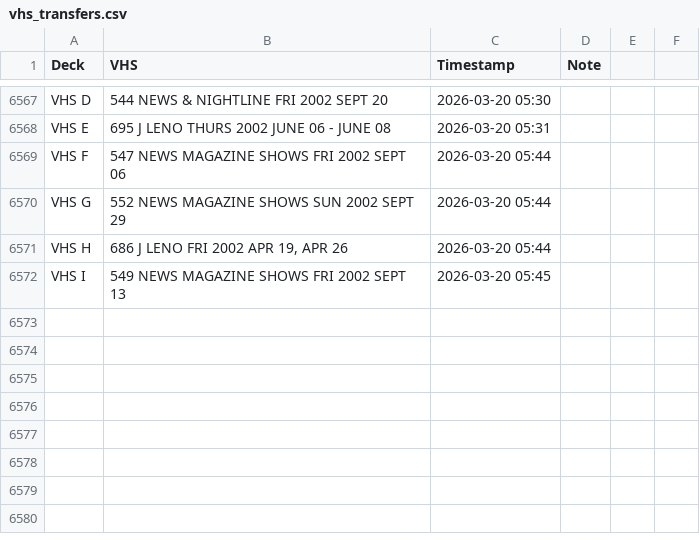
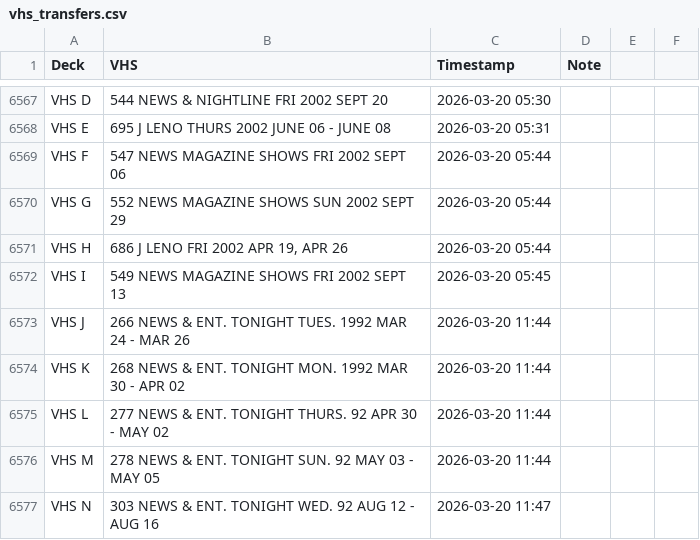
Before and after one commit to gamedays-software-development/OakleyFixed, a CSV file: vhs_transfers.csv, drawn as a sheet; only a part is shown, gaps mark what is left out.

```diff
--- a/vhs_transfers.csv
+++ b/vhs_transfers.csv
@@ -6572 +6572,6 @@ VHS H,"686 J LENO FRI 2002 APR 19, APR 26",2026-03-20 05:44,
 VHS I,549 NEWS MAGAZINE SHOWS FRI 2002 SEPT 13,2026-03-20 05:45,
+VHS J,266 NEWS & ENT. TONIGHT TUES. 1992 MAR 24 - MAR 26,2026-03-20 11:44,
+VHS K,268 NEWS & ENT. TONIGHT MON. 1992 MAR 30 - APR 02,2026-03-20 11:44,
+VHS L,277 NEWS & ENT. TONIGHT THURS. 92 APR 30 - MAY 02,2026-03-20 11:44,
+VHS M,278 NEWS & ENT. TONIGHT SUN. 92 MAY 03 - MAY 05,2026-03-20 11:44,
+VHS N,303 NEWS & ENT. TONIGHT WED. 92 AUG 12 - AUG 16,2026-03-20 11:47,
```
